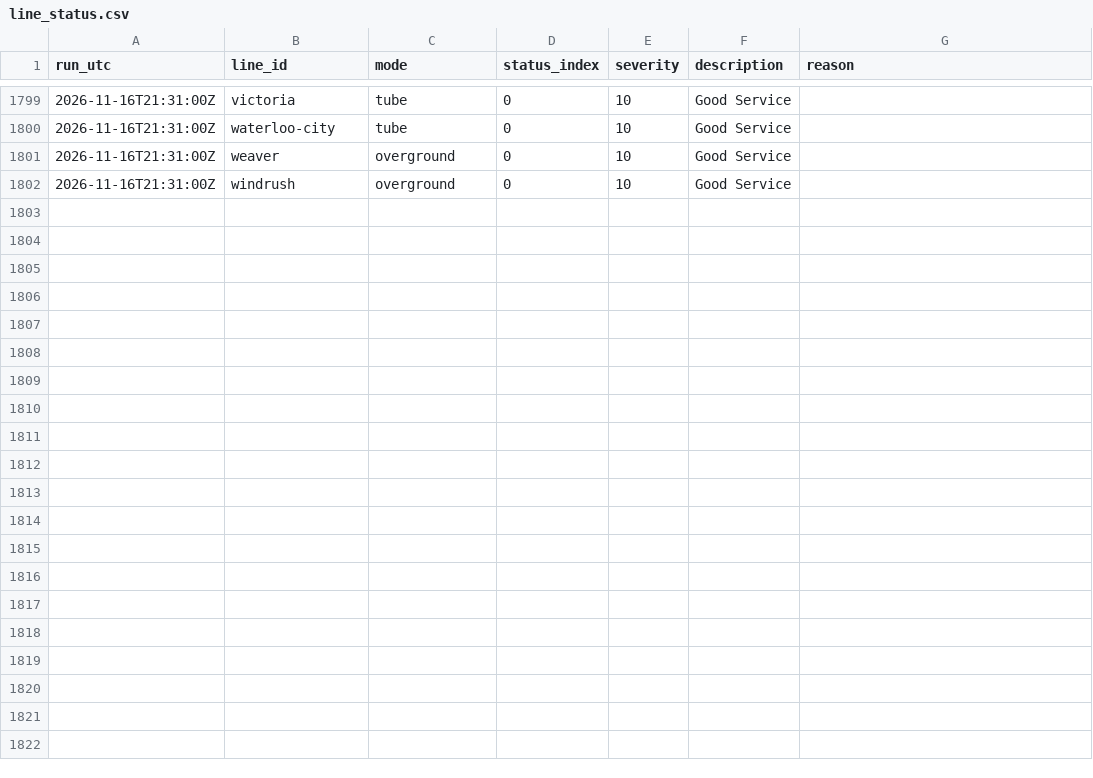
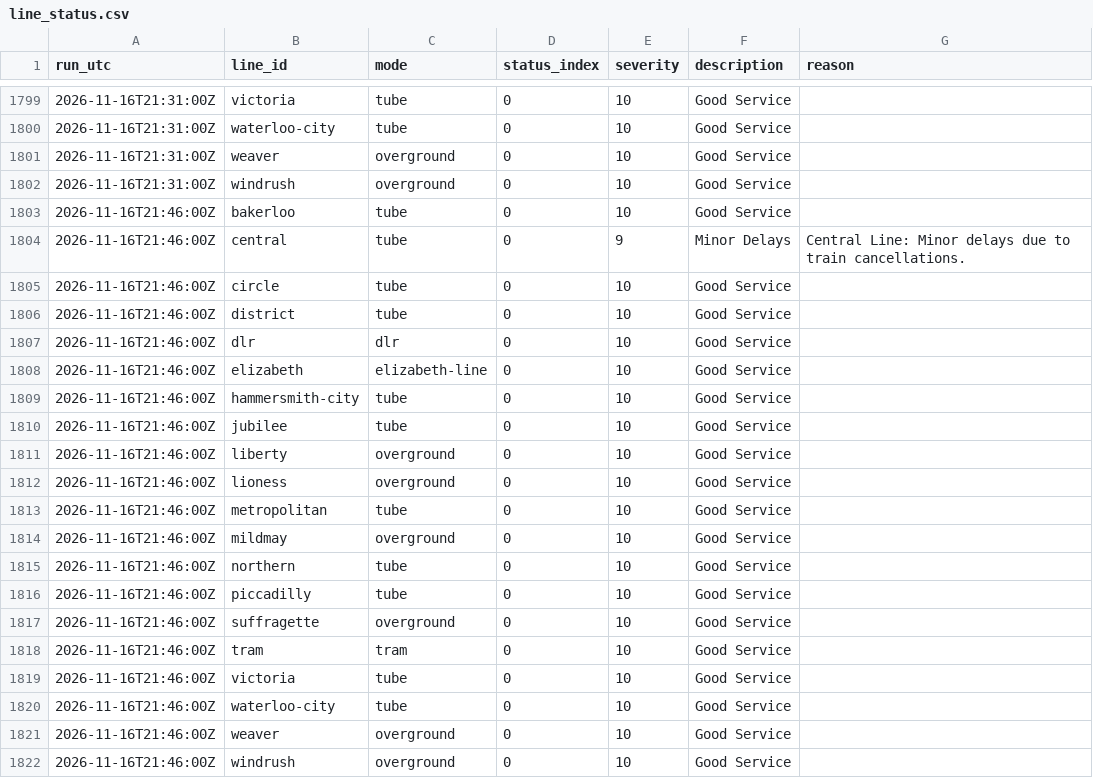
Before and after one commit to IbrahimJahwari/IbrahimJahwari.github.io, a CSV file: raw/2026-11-16/line_status.csv, drawn as a sheet; only a part is shown, gaps mark what is left out.

```diff
--- a/raw/2026-11-16/line_status.csv
+++ b/raw/2026-11-16/line_status.csv
@@ -1802 +1802,21 @@ run_utc,line_id,mode,status_index,severity,description,reason
 2026-11-16T21:31:00Z,windrush,overground,0,10,Good Service,
+2026-11-16T21:46:00Z,bakerloo,tube,0,10,Good Service,
+2026-11-16T21:46:00Z,central,tube,0,9,Minor Delays,Central Line: Minor delays due to train cancellations.
+2026-11-16T21:46:00Z,circle,tube,0,10,Good Service,
+2026-11-16T21:46:00Z,district,tube,0,10,Good Service,
+2026-11-16T21:46:00Z,dlr,dlr,0,10,Good Service,
+2026-11-16T21:46:00Z,elizabeth,elizabeth-line,0,10,Good Service,
+2026-11-16T21:46:00Z,hammersmith-city,tube,0,10,Good Service,
+2026-11-16T21:46:00Z,jubilee,tube,0,10,Good Service,
+2026-11-16T21:46:00Z,liberty,overground,0,10,Good Service,
+2026-11-16T21:46:00Z,lioness,overground,0,10,Good Service,
+2026-11-16T21:46:00Z,metropolitan,tube,0,10,Good Service,
+2026-11-16T21:46:00Z,mildmay,overground,0,10,Good Service,
+2026-11-16T21:46:00Z,northern,tube,0,10,Good Service,
+2026-11-16T21:46:00Z,piccadilly,tube,0,10,Good Service,
+2026-11-16T21:46:00Z,suffragette,overground,0,10,Good Service,
+2026-11-16T21:46:00Z,tram,tram,0,10,Good Service,
+2026-11-16T21:46:00Z,victoria,tube,0,10,Good Service,
+2026-11-16T21:46:00Z,waterloo-city,tube,0,10,Good Service,
+2026-11-16T21:46:00Z,weaver,overground,0,10,Good Service,
+2026-11-16T21:46:00Z,windrush,overground,0,10,Good Service,
```
Also changed, not shown: raw/2026-11-16/collection_log.csv, raw/2026-11-16/lifts.csv, 6 other files.
